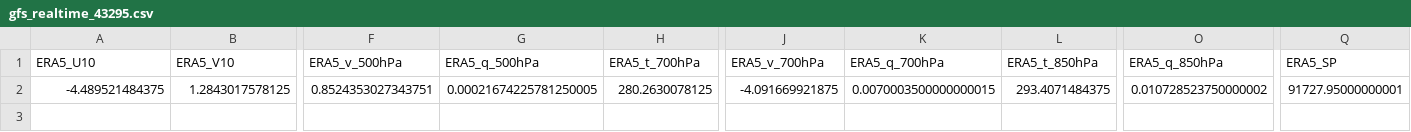
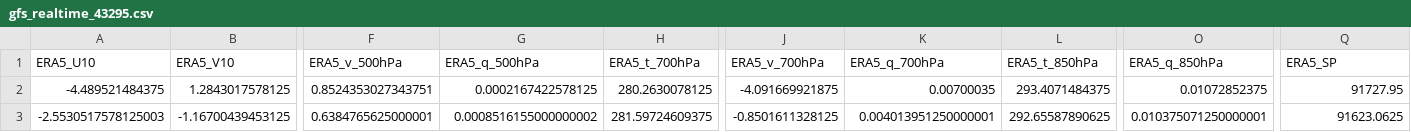
Before and after one commit to Aprameya05/SIH-Hyperlocal-Warning, a CSV file: data/gfs_realtime_43295.csv, drawn as a sheet; only a part is shown, gaps mark what is left out; rows hold the shown columns only; the diff names each change by its address in the sheet, - before the commit and + after, or states it on an @@ line.

```diff
--- a/data/gfs_realtime_43295.csv
+++ b/data/gfs_realtime_43295.csv
-G2 (ERA5_q_500hPa): 0.00021674225781250005
+G2 (ERA5_q_500hPa): 0.0002167422578125
-K2 (ERA5_q_700hPa): 0.0070003500000000015
+K2 (ERA5_q_700hPa): 0.00700035
-O2 (ERA5_q_850hPa): 0.010728523750000002
+O2 (ERA5_q_850hPa): 0.01072852375
-Q2 (ERA5_SP): 91727.95000000001
+Q2 (ERA5_SP): 91727.95
+row 3: -2.5530517578125003 | -1.16700439453125 | 0.6384765625000001 | 0.0008516155000000002 | 281.59724609375 | -0.8501611328125 | 0.004013951250000001 | 292.65587890625 | 0.010375071250000001 | 91623.0625
```
Also changed, not shown: data/forecast_log.csv, data/upperair_realtime_43295.csv, 8 other files.
